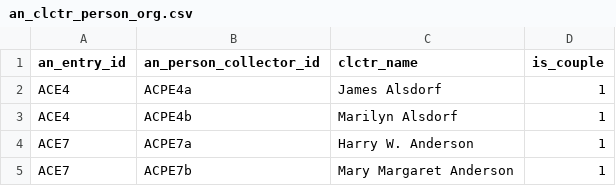
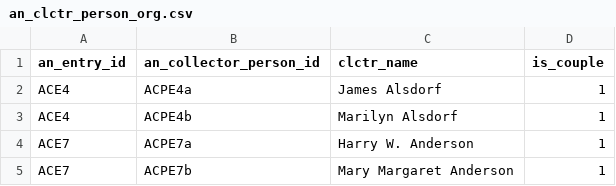
Before and after one commit to swhalemwo/pmdata, a CSV file: data_sources/artnews/an_clctr_person_org.csv, drawn as a sheet; only a part is shown.

Commit message:
rename ACPE identifier to proper spelling

```diff
--- a/data_sources/artnews/an_clctr_person_org.csv
+++ b/data_sources/artnews/an_clctr_person_org.csv
@@ -1,2 +1,2 @@
-an_entry_id,an_person_collector_id,clctr_name,is_couple
+an_entry_id,an_collector_person_id,clctr_name,is_couple
 ACE4,ACPE4a,James Alsdorf,1
```
